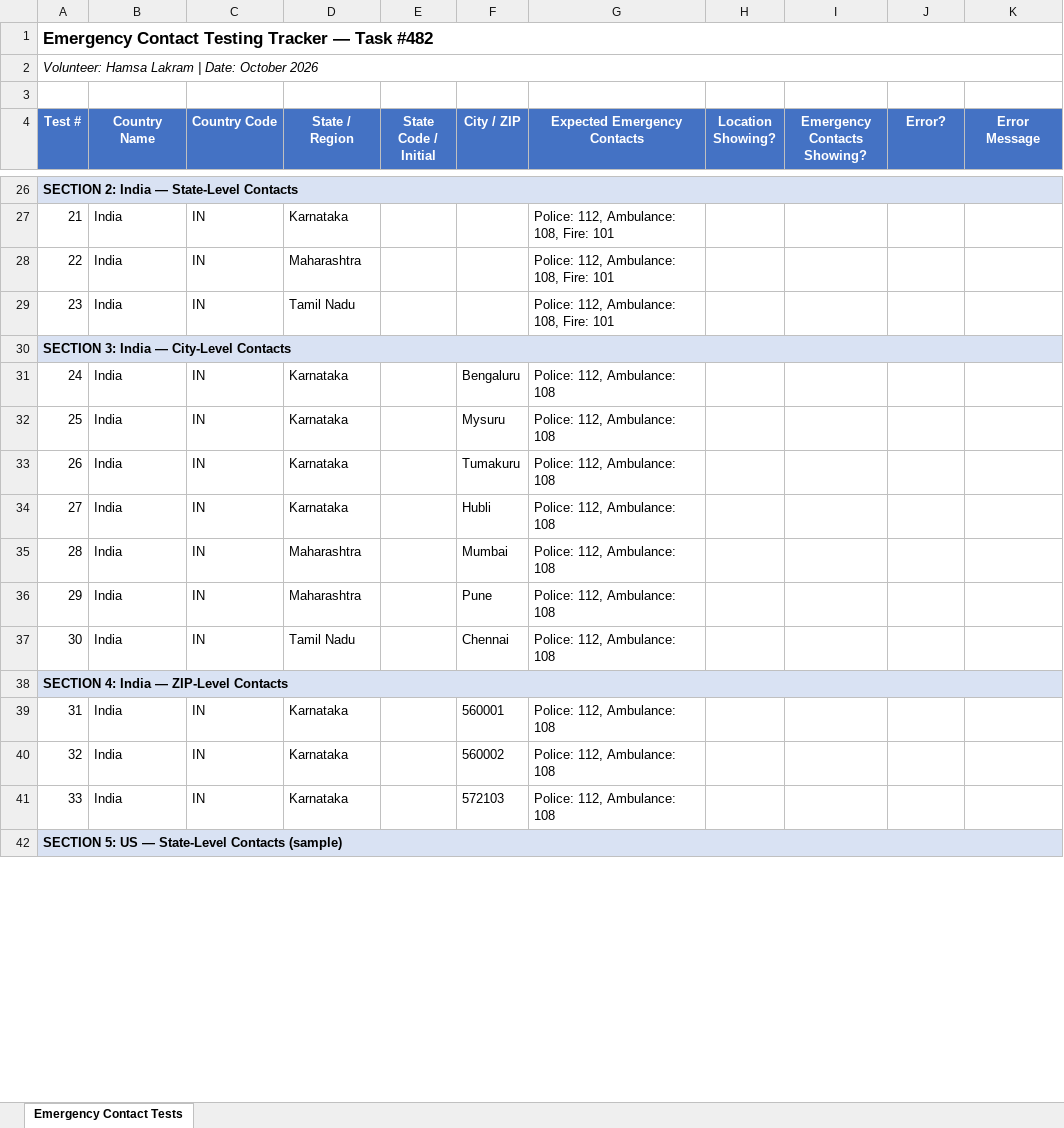
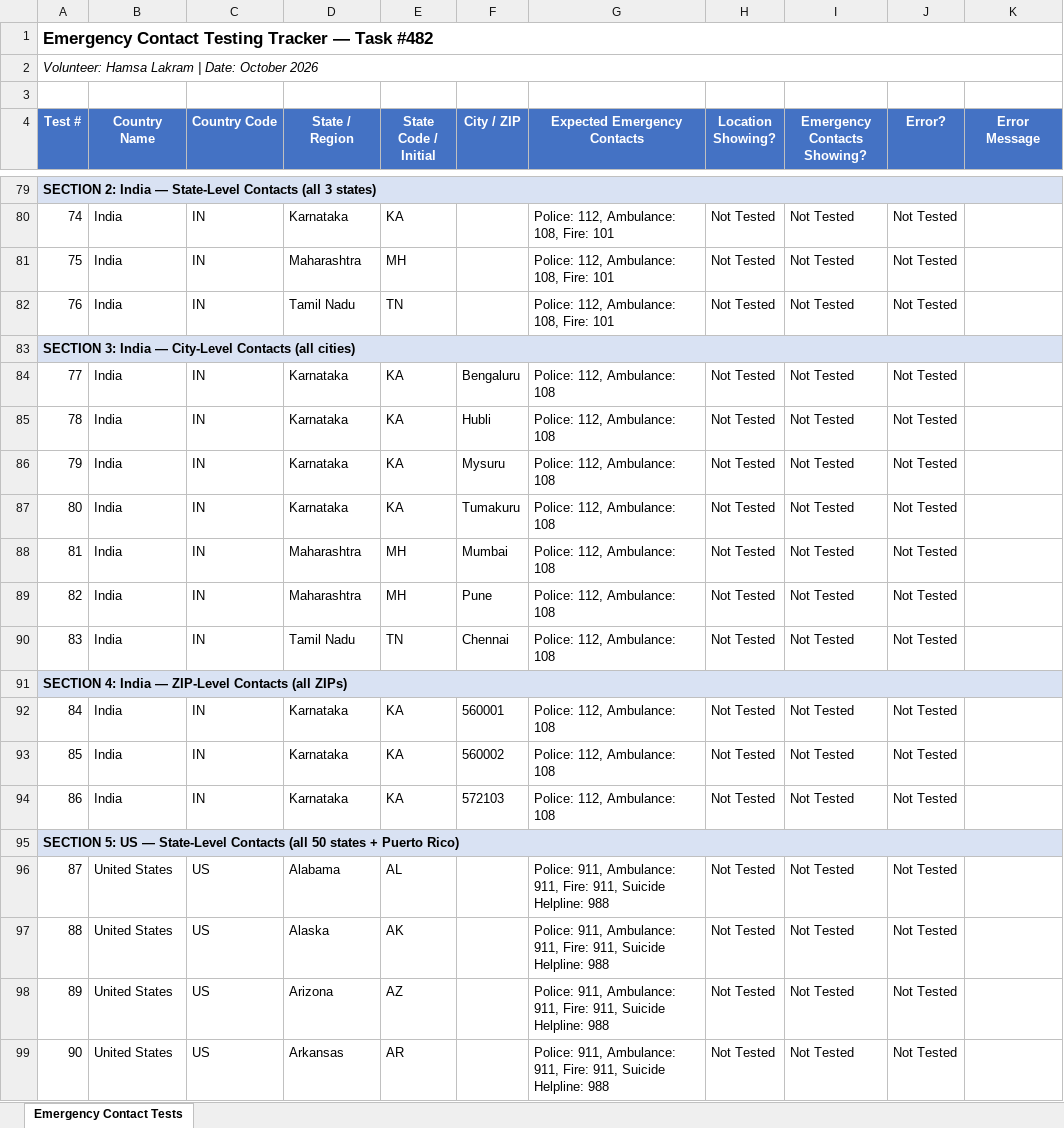
Before and after one commit to hamsaram1406/data, an Excel workbook: data-analytics/testing/Emergency_Contact_Testing_Tracker_482.xlsx, sheet Emergency Contact Tests, drawn as a sheet; only a part is shown, gaps mark what is left out; values as stored, in another font and other column widths than the file's, no borders; removed rows and columns are numbered as before the commit, all else as after; the diff covers the shown part only; the diff names each change by its address in the sheet, - before the commit and + after, or states it on an @@ line.

Commit message:
Update tracker with all 146 test cases and state codes

```diff
--- a/data-analytics/testing/Emergency_Contact_Testing_Tracker_482.xlsx (sheet Emergency Contact Tests)
+++ b/data-analytics/testing/Emergency_Contact_Testing_Tracker_482.xlsx (sheet Emergency Contact Tests)
@@ column A (Test #) renumbered from row 5 down @@
-E80 (State Code / Initial): (empty)
+E80 (State Code / Initial): KA
-H80:H82 (Location Showing?): (empty)
+H80:H82 (Location Showing?): Not Tested
-I80:I82 (Emergency Contacts Showing?): (empty)
+I80:I82 (Emergency Contacts Showing?): Not Tested
-J80:J82 (Error?): (empty)
+J80:J82 (Error?): Not Tested
-E81 (State Code / Initial): (empty)
+E81 (State Code / Initial): MH
-E82 (State Code / Initial): (empty)
+E82 (State Code / Initial): TN
-E84 (State Code / Initial): (empty)
+E84 (State Code / Initial): KA
-H84 (Location Showing?): (empty)
+H84 (Location Showing?): Not Tested
-I84 (Emergency Contacts Showing?): (empty)
+I84 (Emergency Contacts Showing?): Not Tested
-J84 (Error?): (empty)
+J84 (Error?): Not Tested
+row 85: 78 | India | IN | Karnataka | KA | Hubli | Police: 112, Ambulance: 108 | Not Tested | Not Tested | Not Tested
-E86:E87 (State Code / Initial): (empty)
+E86:E87 (State Code / Initial): KA
-H86:H87 (Location Showing?): (empty)
+H86:H87 (Location Showing?): Not Tested
-I86:I87 (Emergency Contacts Showing?): (empty)
+I86:I87 (Emergency Contacts Showing?): Not Tested
-J86:J87 (Error?): (empty)
+J86:J87 (Error?): Not Tested
-row 34: 27 | India | IN | Karnataka |  | Hubli | Police: 112, Ambulance: 108
-E88:E89 (State Code / Initial): (empty)
+E88:E89 (State Code / Initial): MH
-H88:H90 (Location Showing?): (empty)
+H88:H90 (Location Showing?): Not Tested
-I88:I90 (Emergency Contacts Showing?): (empty)
+I88:I90 (Emergency Contacts Showing?): Not Tested
-J88:J90 (Error?): (empty)
+J88:J90 (Error?): Not Tested
-E90 (State Code / Initial): (empty)
+E90 (State Code / Initial): TN
-E92:E94 (State Code / Initial): (empty)
+E92:E94 (State Code / Initial): KA
-H92:H94 (Location Showing?): (empty)
+H92:H94 (Location Showing?): Not Tested
-I92:I94 (Emergency Contacts Showing?): (empty)
+I92:I94 (Emergency Contacts Showing?): Not Tested
-J92:J94 (Error?): (empty)
+J92:J94 (Error?): Not Tested
+row 96: 87 | United States | US | Alabama | AL |  | Police: 911, Ambulance: 911, Fire: 911, Suicide Helpline: 988 | Not Tested | Not Tested | Not Tested
+row 97: 88 | United States | US | Alaska | AK |  | Police: 911, Ambulance: 911, Fire: 911, Suicide Helpline: 988 | Not Tested | Not Tested | Not Tested
+row 98: 89 | United States | US | Arizona | AZ |  | Police: 911, Ambulance: 911, Fire: 911, Suicide Helpline: 988 | Not Tested | Not Tested | Not Tested
+row 99: 90 | United States | US | Arkansas | AR |  | Police: 911, Ambulance: 911, Fire: 911, Suicide Helpline: 988 | Not Tested | Not Tested | Not Tested
```
Also changed, not shown: 108 added rows, 18 removed rows, 78 edited cells, cell formats and merged cells elsewhere in this sheet.
